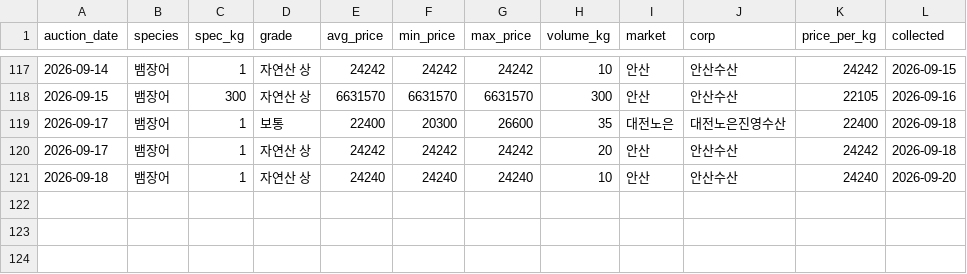
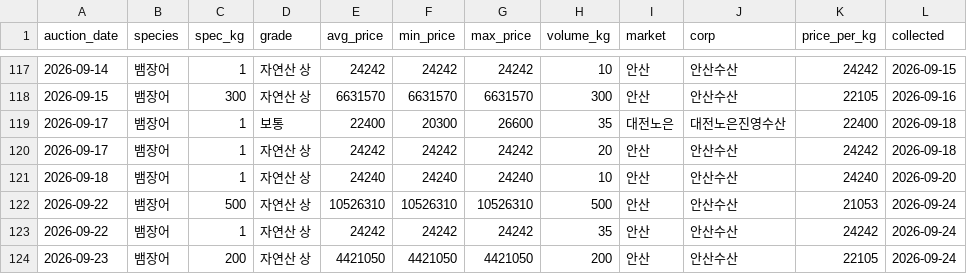
Before and after one commit to hokki-sys/-1, a CSV file: tracker/wonmul_history.csv, drawn as a sheet; only a part is shown, gaps mark what is left out.

```diff
--- a/tracker/wonmul_history.csv
+++ b/tracker/wonmul_history.csv
@@ -121 +121,4 @@
 2026-09-18,뱀장어,1,자연산 상,24240,24240,24240,10,안산,안산수산,24240,2026-09-20
+2026-09-22,뱀장어,500,자연산 상,10526310,10526310,10526310,500,안산,안산수산,21053,2026-09-24
+2026-09-22,뱀장어,1,자연산 상,24242,24242,24242,35,안산,안산수산,24242,2026-09-24
+2026-09-23,뱀장어,200,자연산 상,4421050,4421050,4421050,200,안산,안산수산,22105,2026-09-24
```
Also changed, not shown: tracker/import_history.csv, tracker/price_history.csv.
